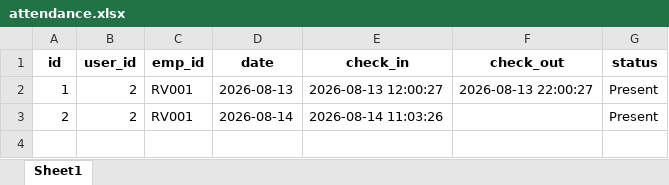
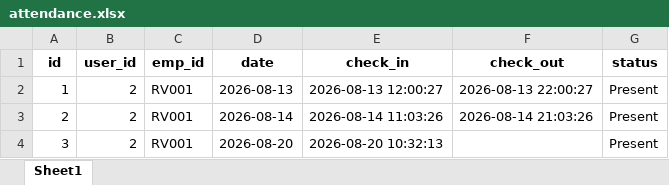
Before and after one commit to kiran18-A/Dashboard, an Excel workbook: backend/local_storage/attendance.xlsx, sheet Sheet1, drawn as a sheet; values as stored, in another font and other column widths than the file's, no borders; the diff names each change by its address in the sheet, - before the commit and + after, or states it on an @@ line.

```diff
--- a/backend/local_storage/attendance.xlsx (sheet Sheet1)
+++ b/backend/local_storage/attendance.xlsx (sheet Sheet1)
-F3 (check_out): (empty)
+F3 (check_out): 2026-08-14 21:03:26
+row 4: 3 | 2 | RV001 | 2026-08-20 | 2026-08-20 10:32:13 |  | Present
```
Also changed, not shown: backend/local_storage/daily_work.xlsx, backend/local_storage/documents.xlsx, 3 other files.
